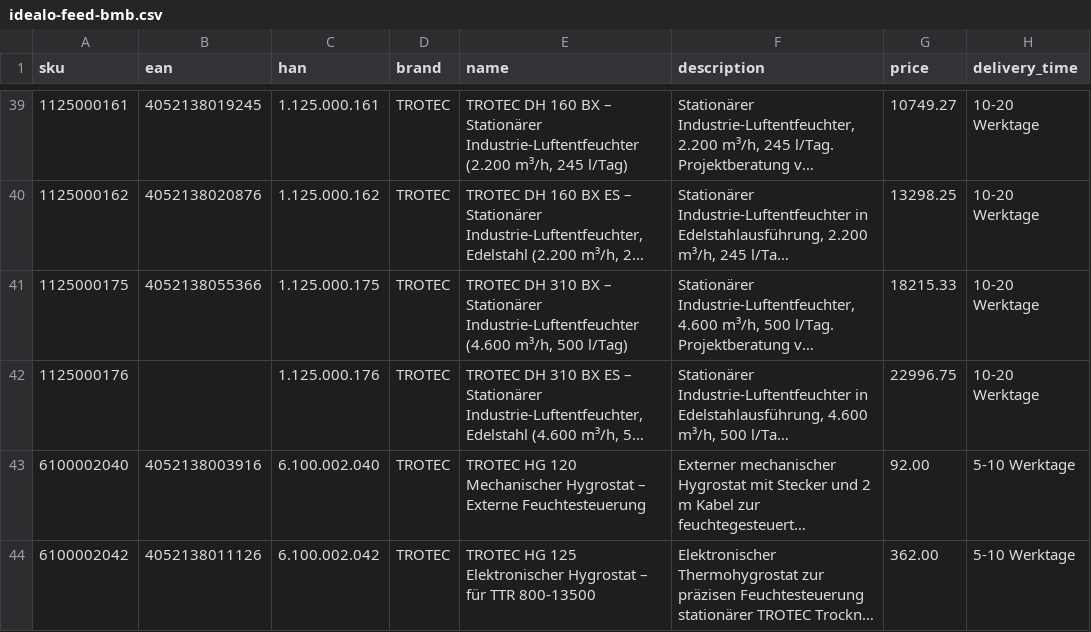
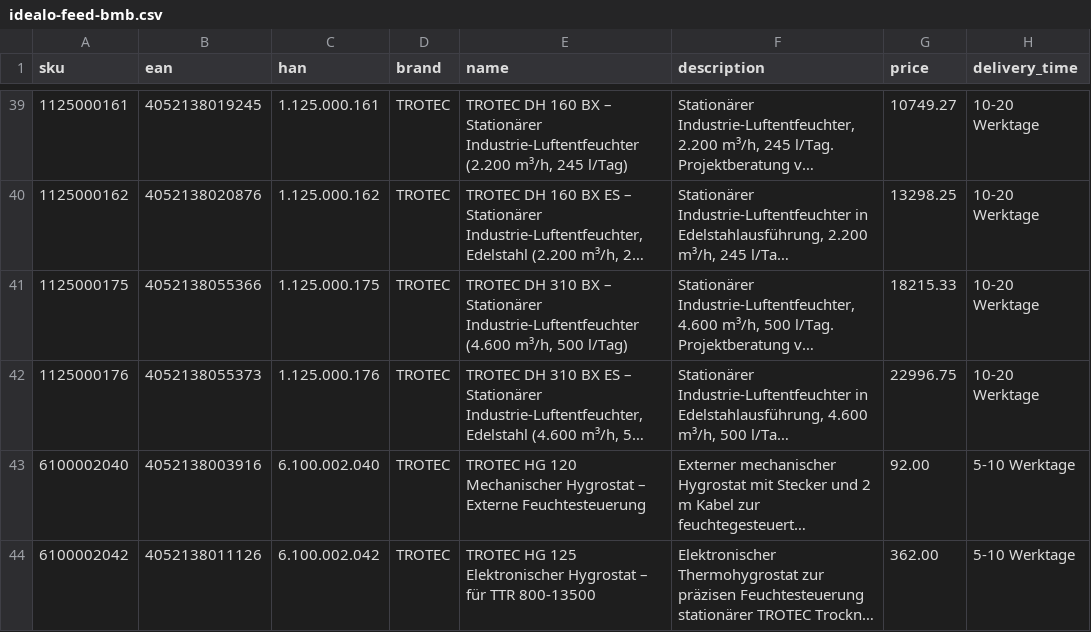
Before and after one commit to Bijan-Bahar/bmb-feeds, a CSV file: idealo-feed-bmb.csv, drawn as a sheet; only a part is shown, gaps mark what is left out; long unchanged cells end in …; the diff names each change by its address in the sheet, - before the commit and + after, or states it on an @@ line.

Commit message:
10.09: feed EAN for DH 310 BX ES (from shop)

```diff
--- a/idealo-feed-bmb.csv
+++ b/idealo-feed-bmb.csv
-B42 (ean): (empty)
+B42 (ean): 4052138055373
```
